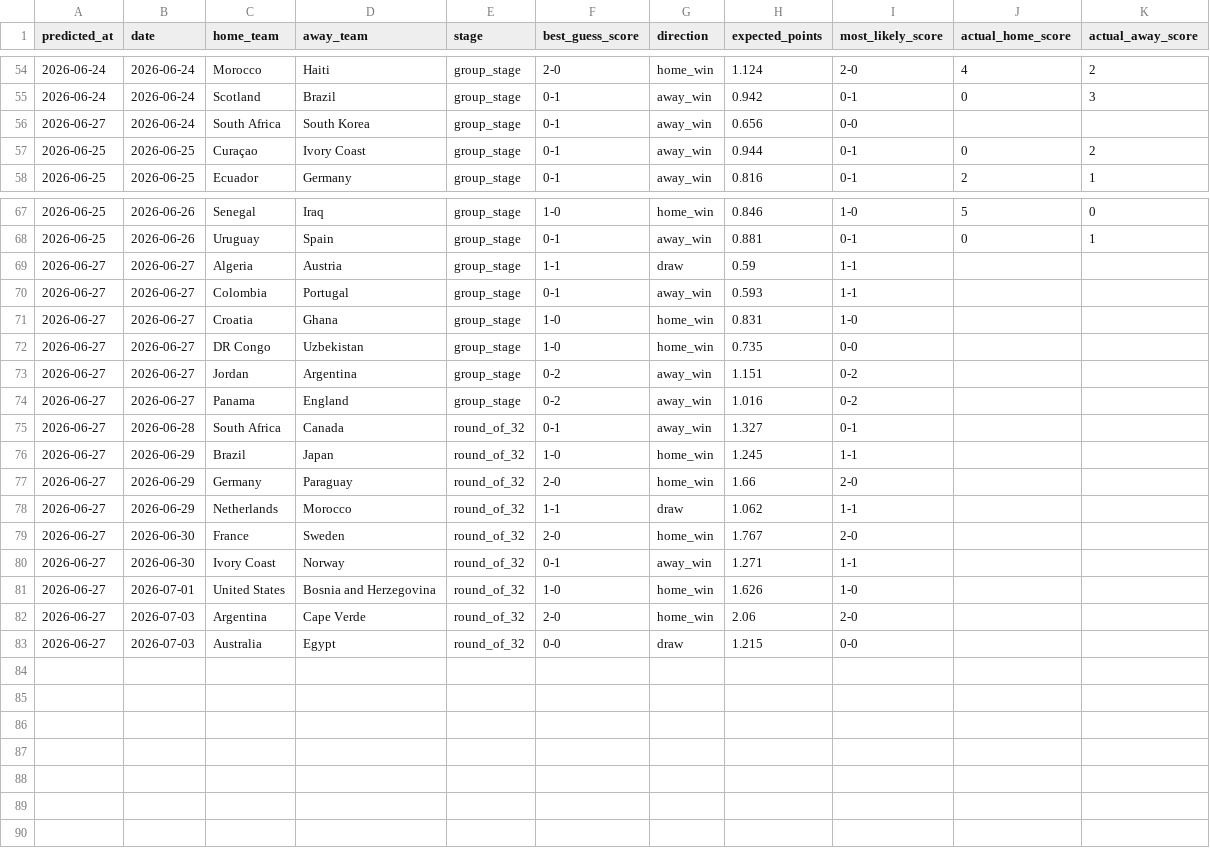
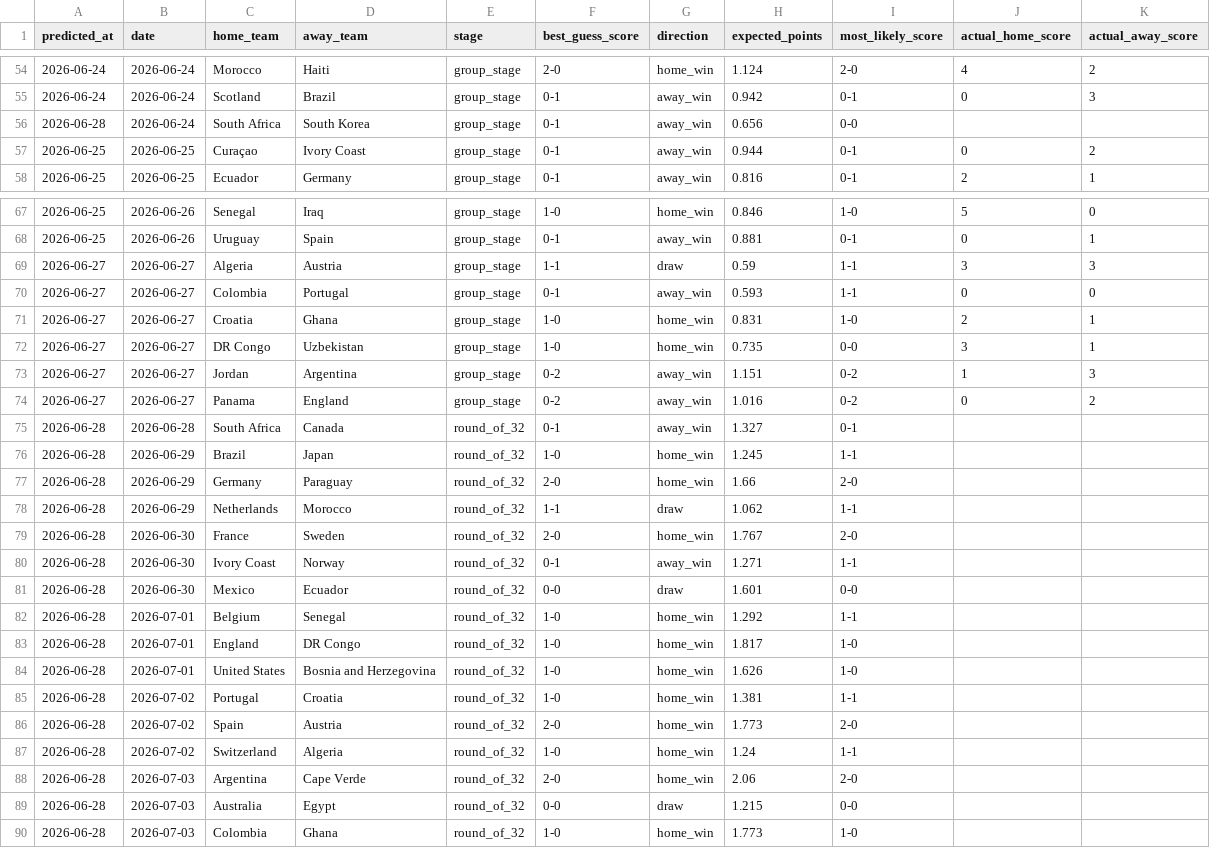
Before and after one commit to omerk1/worldcup-2026-prediction, a CSV file: outputs/history/prematch_best_guess.csv, drawn as a sheet; only a part is shown, gaps mark what is left out.

Commit message:
Record Jun 27 group stage results and complete R32 bracket
All 72 group stage matches now logged. Added 7 missing R32 fixtures
(Mexico/Ecuador, England/DR Congo, Belgium/Senegal, Spain/Austria,
Portugal/Croatia, Switzerland/Algeria, Colombia/Ghana) to the knockouts
fixture file and generated pre-match predictions for all 16 R32 games.

```diff
--- a/outputs/history/prematch_best_guess.csv
+++ b/outputs/history/prematch_best_guess.csv
@@ -55,3 +55,3 @@ predicted_at,date,home_team,away_team,stage,best_guess_score,direction,expected_
 2026-06-24,2026-06-24,Scotland,Brazil,group_stage,0-1,away_win,0.942,0-1,0,3
-2026-06-27,2026-06-24,South Africa,South Korea,group_stage,0-1,away_win,0.656,0-0,,
+2026-06-28,2026-06-24,South Africa,South Korea,group_stage,0-1,away_win,0.656,0-0,,
 2026-06-25,2026-06-25,Curaçao,Ivory Coast,group_stage,0-1,away_win,0.944,0-1,0,2
@@ -68,16 +68,23 @@ predicted_at,date,home_team,away_team,stage,best_guess_score,direction,expected_
 2026-06-25,2026-06-26,Uruguay,Spain,group_stage,0-1,away_win,0.881,0-1,0,1
-2026-06-27,2026-06-27,Algeria,Austria,group_stage,1-1,draw,0.59,1-1,,
-2026-06-27,2026-06-27,Colombia,Portugal,group_stage,0-1,away_win,0.593,1-1,,
-2026-06-27,2026-06-27,Croatia,Ghana,group_stage,1-0,home_win,0.831,1-0,,
-2026-06-27,2026-06-27,DR Congo,Uzbekistan,group_stage,1-0,home_win,0.735,0-0,,
-2026-06-27,2026-06-27,Jordan,Argentina,group_stage,0-2,away_win,1.151,0-2,,
-2026-06-27,2026-06-27,Panama,England,group_stage,0-2,away_win,1.016,0-2,,
-2026-06-27,2026-06-28,South Africa,Canada,round_of_32,0-1,away_win,1.327,0-1,,
-2026-06-27,2026-06-29,Brazil,Japan,round_of_32,1-0,home_win,1.245,1-1,,
-2026-06-27,2026-06-29,Germany,Paraguay,round_of_32,2-0,home_win,1.66,2-0,,
-2026-06-27,2026-06-29,Netherlands,Morocco,round_of_32,1-1,draw,1.062,1-1,,
-2026-06-27,2026-06-30,France,Sweden,round_of_32,2-0,home_win,1.767,2-0,,
-2026-06-27,2026-06-30,Ivory Coast,Norway,round_of_32,0-1,away_win,1.271,1-1,,
-2026-06-27,2026-07-01,United States,Bosnia and Herzegovina,round_of_32,1-0,home_win,1.626,1-0,,
-2026-06-27,2026-07-03,Argentina,Cape Verde,round_of_32,2-0,home_win,2.06,2-0,,
-2026-06-27,2026-07-03,Australia,Egypt,round_of_32,0-0,draw,1.215,0-0,,
+2026-06-27,2026-06-27,Algeria,Austria,group_stage,1-1,draw,0.59,1-1,3,3
+2026-06-27,2026-06-27,Colombia,Portugal,group_stage,0-1,away_win,0.593,1-1,0,0
+2026-06-27,2026-06-27,Croatia,Ghana,group_stage,1-0,home_win,0.831,1-0,2,1
+2026-06-27,2026-06-27,DR Congo,Uzbekistan,group_stage,1-0,home_win,0.735,0-0,3,1
+2026-06-27,2026-06-27,Jordan,Argentina,group_stage,0-2,away_win,1.151,0-2,1,3
+2026-06-27,2026-06-27,Panama,England,group_stage,0-2,away_win,1.016,0-2,0,2
+2026-06-28,2026-06-28,South Africa,Canada,round_of_32,0-1,away_win,1.327,0-1,,
+2026-06-28,2026-06-29,Brazil,Japan,round_of_32,1-0,home_win,1.245,1-1,,
+2026-06-28,2026-06-29,Germany,Paraguay,round_of_32,2-0,home_win,1.66,2-0,,
+2026-06-28,2026-06-29,Netherlands,Morocco,round_of_32,1-1,draw,1.062,1-1,,
+2026-06-28,2026-06-30,France,Sweden,round_of_32,2-0,home_win,1.767,2-0,,
+2026-06-28,2026-06-30,Ivory Coast,Norway,round_of_32,0-1,away_win,1.271,1-1,,
+2026-06-28,2026-06-30,Mexico,Ecuador,round_of_32,0-0,draw,1.601,0-0,,
+2026-06-28,2026-07-01,Belgium,Senegal,round_of_32,1-0,home_win,1.292,1-1,,
+2026-06-28,2026-07-01,England,DR Congo,round_of_32,1-0,home_win,1.817,1-0,,
+2026-06-28,2026-07-01,United States,Bosnia and Herzegovina,round_of_32,1-0,home_win,1.626,1-0,,
+2026-06-28,2026-07-02,Portugal,Croatia,round_of_32,1-0,home_win,1.381,1-1,,
+2026-06-28,2026-07-02,Spain,Austria,round_of_32,2-0,home_win,1.773,2-0,,
+2026-06-28,2026-07-02,Switzerland,Algeria,round_of_32,1-0,home_win,1.24,1-1,,
+2026-06-28,2026-07-03,Argentina,Cape Verde,round_of_32,2-0,home_win,2.06,2-0,,
+2026-06-28,2026-07-03,Australia,Egypt,round_of_32,0-0,draw,1.215,0-0,,
+2026-06-28,2026-07-03,Colombia,Ghana,round_of_32,1-0,home_win,1.773,1-0,,
```
Also changed, not shown: data/processed/wc_2026_live_results.csv, outputs/history/prematch_predictions.csv, 1 other file.
